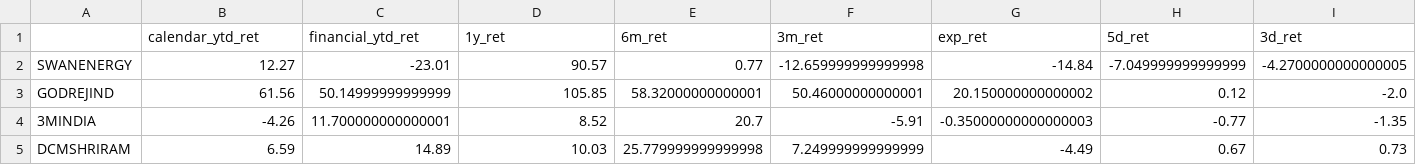
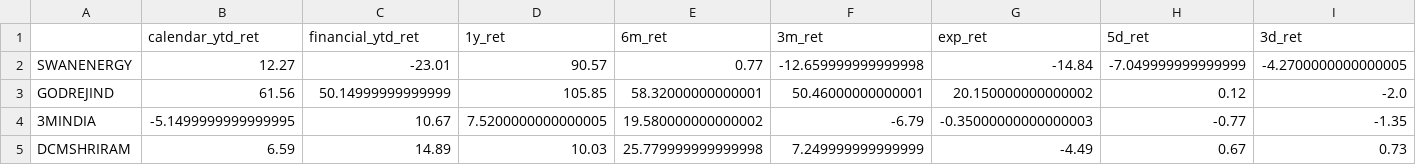
Before and after one commit to varunsrik/streamlit-test, a CSV file: industry_sub_Diversified_table.csv, drawn as a sheet.

```diff
--- a/industry_sub_Diversified_table.csv
+++ b/industry_sub_Diversified_table.csv
@@ -3,3 +3,3 @@ SWANENERGY,12.27,-23.01,90.57,0.77,-12.659999999999998,-14.84,-7.049999999999999
 GODREJIND,61.56,50.14999999999999,105.85,58.32000000000001,50.46000000000001,20.150000000000002,0.12,-2.0
-3MINDIA,-4.26,11.700000000000001,8.52,20.7,-5.91,-0.35000000000000003,-0.77,-1.35
+3MINDIA,-5.1499999999999995,10.67,7.5200000000000005,19.580000000000002,-6.79,-0.35000000000000003,-0.77,-1.35
 DCMSHRIRAM,6.59,14.89,10.03,25.779999999999998,7.249999999999999,-4.49,0.67,0.73
```
Also changed, not shown: backwardation_table.csv, expiry_table.csv, 14 other files.
